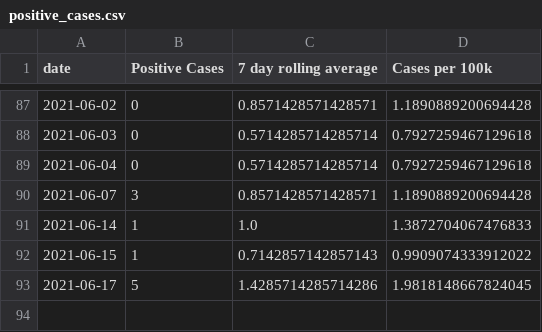
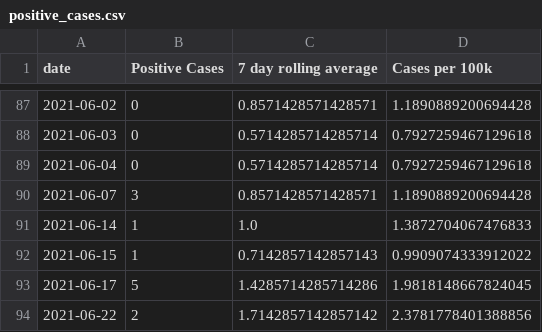
Before and after one commit to cj13579/bda-covid, a CSV file: csv/positive_cases.csv, drawn as a sheet; only a part is shown, gaps mark what is left out; the diff names each change by its address in the sheet, - before the commit and + after, or states it on an @@ line.

Commit message:
Add data from 25June2021

```diff
--- a/csv/positive_cases.csv
+++ b/csv/positive_cases.csv
+row 94: 2021-06-22 | 2 | 1.7142857142857142 | 2.3781778401388856
```
Also changed, not shown: csv/active_3months.csv, csv/positive_3months.csv, 2 other files.
